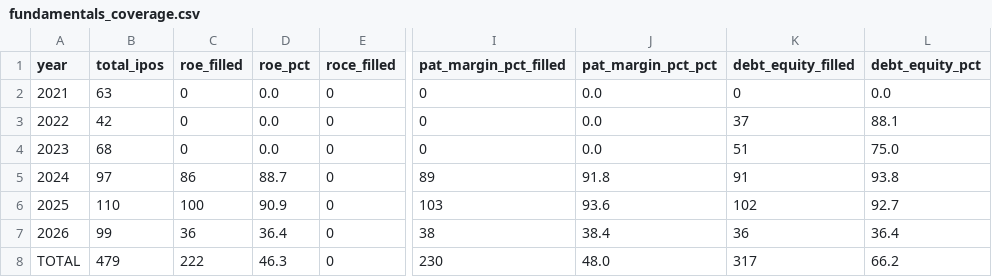
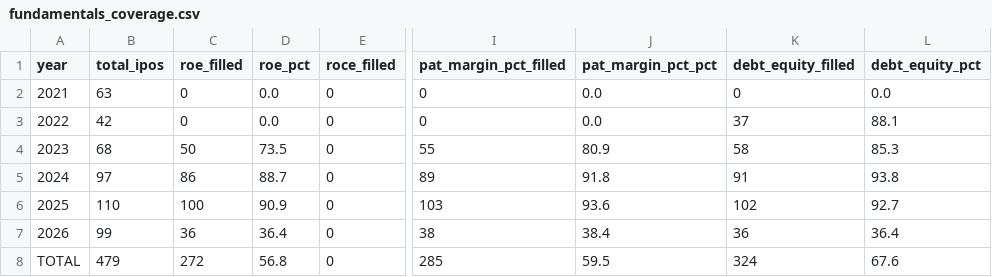
Before and after one commit to soul991/OPI, a CSV file: phases/Phase 5/fundamentals_coverage.csv, drawn as a sheet; only a part is shown, gaps mark what is left out; the diff names each change by its address in the sheet, - before the commit and + after, or states it on an @@ line.

```diff
--- a/phases/Phase 5/fundamentals_coverage.csv
+++ b/phases/Phase 5/fundamentals_coverage.csv
-C4 (roe_filled): 0
+C4 (roe_filled): 50
-D4 (roe_pct): 0.0
+D4 (roe_pct): 73.5
-I4 (pat_margin_pct_filled): 0
+I4 (pat_margin_pct_filled): 55
-J4 (pat_margin_pct_pct): 0.0
+J4 (pat_margin_pct_pct): 80.9
-K4 (debt_equity_filled): 51
+K4 (debt_equity_filled): 58
-L4 (debt_equity_pct): 75.0
+L4 (debt_equity_pct): 85.3
-C8 (roe_filled): 222
+C8 (roe_filled): 272
-D8 (roe_pct): 46.3
+D8 (roe_pct): 56.8
-I8 (pat_margin_pct_filled): 230
+I8 (pat_margin_pct_filled): 285
-J8 (pat_margin_pct_pct): 48.0
+J8 (pat_margin_pct_pct): 59.5
-K8 (debt_equity_filled): 317
+K8 (debt_equity_filled): 324
-L8 (debt_equity_pct): 66.2
+L8 (debt_equity_pct): 67.6
```
Also changed, not shown: data/ipo_master.csv, 1 other file.
